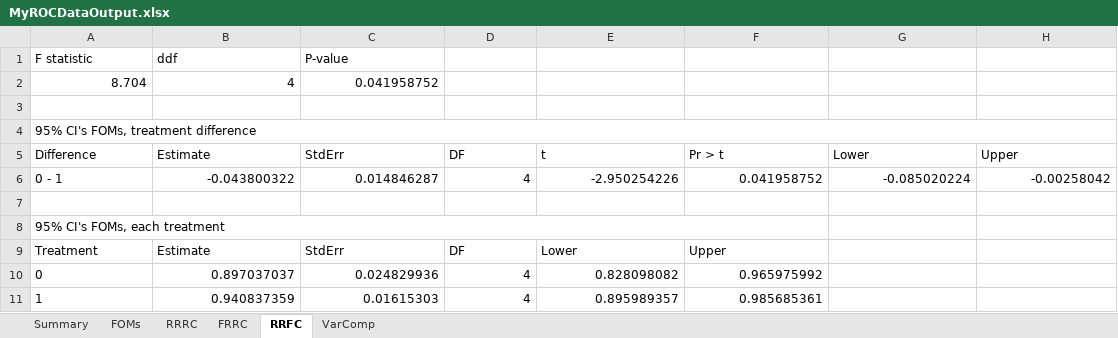
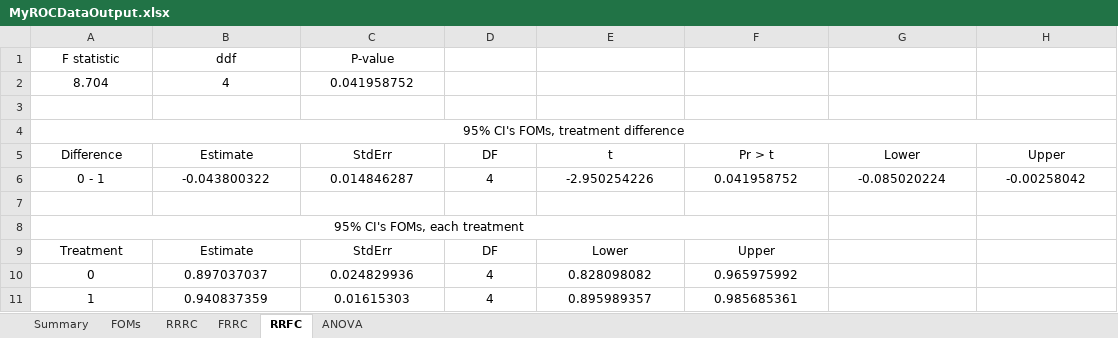
Before and after one commit to dpc10ster/RJafroc, an Excel workbook: MyROCDataOutput.xlsx, sheet RRFC, drawn as a sheet; values as stored, in another font and other column widths than the file's, no borders; the diff names each change by its address in the sheet, - before the commit and + after, or states it on an @@ line.

```diff
--- a/MyROCDataOutput.xlsx (sheet RRFC)
+++ b/MyROCDataOutput.xlsx (sheet RRFC)
-sheet tab: VarComp
+sheet tab: ANOVA
-A1:C1 alignment: left
+A1:C1 alignment: center
-A2:C2 alignment: right
+A2:C2 alignment: center
-A4 alignment: left
+A4 alignment: center
-A5:H5 alignment: left
+A5:H5 alignment: center
-A6 alignment: left
+A6 alignment: center
-B6:H6 alignment: right
+B6:H6 alignment: center
-A8 alignment: left
+A8 alignment: center
-A9:F9 alignment: left
+A9:F9 alignment: center
-A10:A11 alignment: left
+A10:A11 alignment: center
-B10:F11 alignment: right
+B10:F11 alignment: center
```
Also changed, not shown: sheet ANOVA, sheet FRRC, sheet RRRC, sheet FOMs, sheet Summary, 4 other files.
